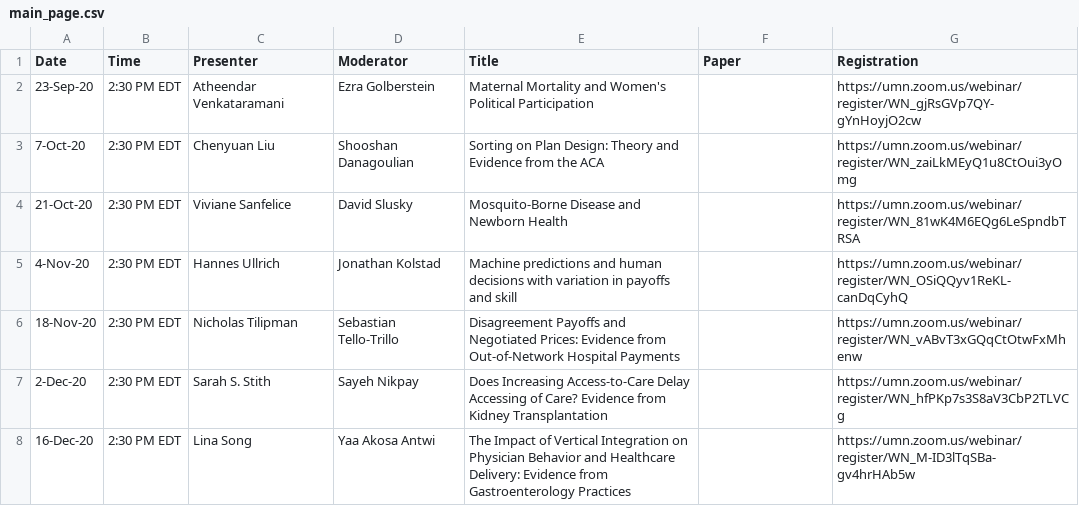
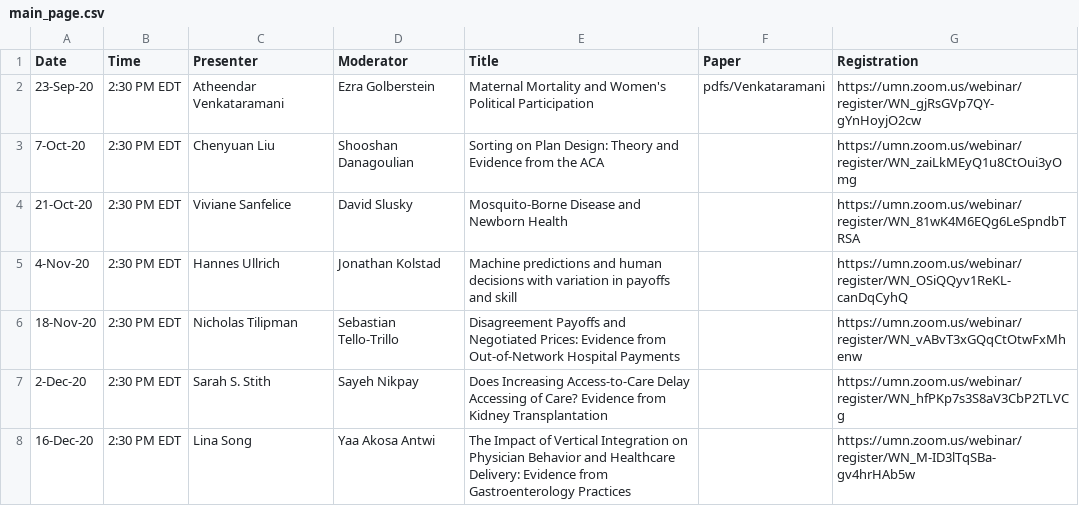
Before and after one commit to ernbilen/EHEC-website, a CSV file: _data/main_page.csv, drawn as a sheet; the diff names each change by its address in the sheet, - before the commit and + after, or states it on an @@ line.

```diff
--- a/_data/main_page.csv
+++ b/_data/main_page.csv
-F2 (Paper): (empty)
+F2 (Paper): pdfs/Venkataramani
```
Also changed, not shown: _data/schedule.csv.
